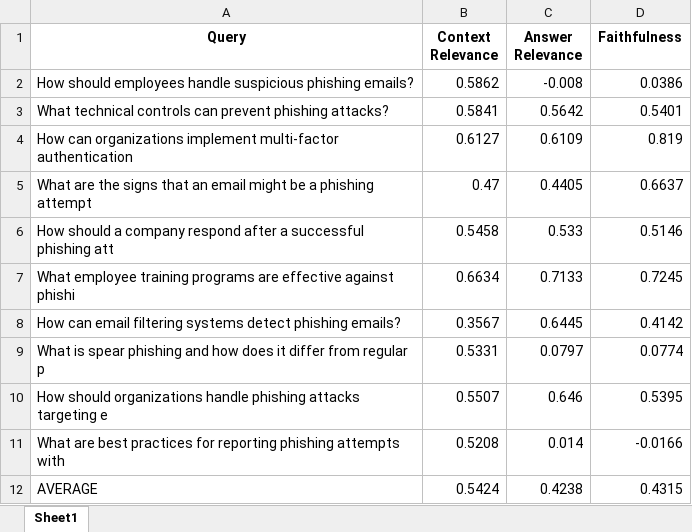
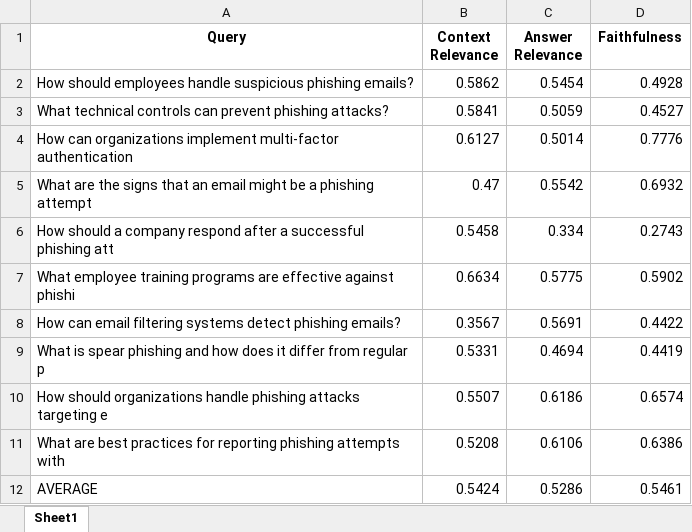
Before and after one commit to Liam200081/phishing-defence-rag, an Excel workbook: evaluation_results.xlsx, sheet Sheet1, drawn as a sheet; values as stored, in another font and other column widths than the file's, no borders; the diff names each change by its address in the sheet, - before the commit and + after, or states it on an @@ line.

```diff
--- a/evaluation_results.xlsx (sheet Sheet1)
+++ b/evaluation_results.xlsx (sheet Sheet1)
-C2 (Answer Relevance): -0.008
+C2 (Answer Relevance): 0.5454
-D2 (Faithfulness): 0.0386
+D2 (Faithfulness): 0.4928
-C3 (Answer Relevance): 0.5642
+C3 (Answer Relevance): 0.5059
-D3 (Faithfulness): 0.5401
+D3 (Faithfulness): 0.4527
-C4 (Answer Relevance): 0.6109
+C4 (Answer Relevance): 0.5014
-D4 (Faithfulness): 0.819
+D4 (Faithfulness): 0.7776
-C5 (Answer Relevance): 0.4405
+C5 (Answer Relevance): 0.5542
-D5 (Faithfulness): 0.6637
+D5 (Faithfulness): 0.6932
-C6 (Answer Relevance): 0.533
+C6 (Answer Relevance): 0.334
-D6 (Faithfulness): 0.5146
+D6 (Faithfulness): 0.2743
-C7 (Answer Relevance): 0.7133
+C7 (Answer Relevance): 0.5775
-D7 (Faithfulness): 0.7245
+D7 (Faithfulness): 0.5902
-C8 (Answer Relevance): 0.6445
+C8 (Answer Relevance): 0.5691
-D8 (Faithfulness): 0.4142
+D8 (Faithfulness): 0.4422
-C9 (Answer Relevance): 0.0797
+C9 (Answer Relevance): 0.4694
-D9 (Faithfulness): 0.0774
+D9 (Faithfulness): 0.4419
-C10 (Answer Relevance): 0.646
+C10 (Answer Relevance): 0.6186
-D10 (Faithfulness): 0.5395
+D10 (Faithfulness): 0.6574
-C11 (Answer Relevance): 0.014
+C11 (Answer Relevance): 0.6106
-D11 (Faithfulness): -0.0166
+D11 (Faithfulness): 0.6386
-C12 (Answer Relevance): 0.4238
+C12 (Answer Relevance): 0.5286
-D12 (Faithfulness): 0.4315
+D12 (Faithfulness): 0.5461
```
Also changed, not shown: ablation_v1_comparison.xlsx, error_analysis_details.xlsx, 2 other files.
